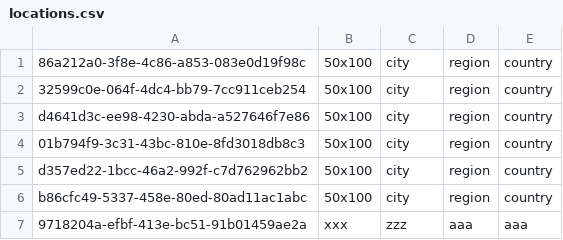
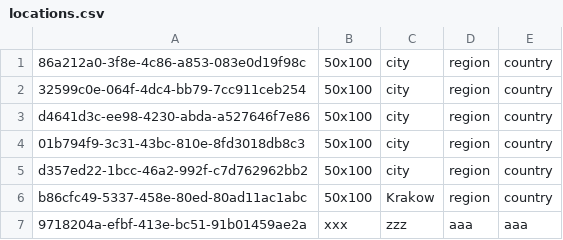
Before and after one commit to gracjanch/Training_session3, a CSV file: src/main/resources/weatherFiles/locations.csv, drawn as a sheet.

Commit message:
weather reader and functionalities

```diff
--- a/src/main/resources/weatherFiles/locations.csv
+++ b/src/main/resources/weatherFiles/locations.csv
@@ -5,3 +5,3 @@ d4641d3c-ee98-4230-abda-a527646f7e86,50x100,city,region,country
 d357ed22-1bcc-46a2-992f-c7d762962bb2,50x100,city,region,country
-b86cfc49-5337-458e-80ed-80ad11ac1abc,50x100,city,region,country
+b86cfc49-5337-458e-80ed-80ad11ac1abc,50x100,Krakow,region,country
 9718204a-efbf-413e-bc51-91b01459ae2a,xxx,zzz,aaa,aaa
```
Also changed, not shown: 8 other files.
